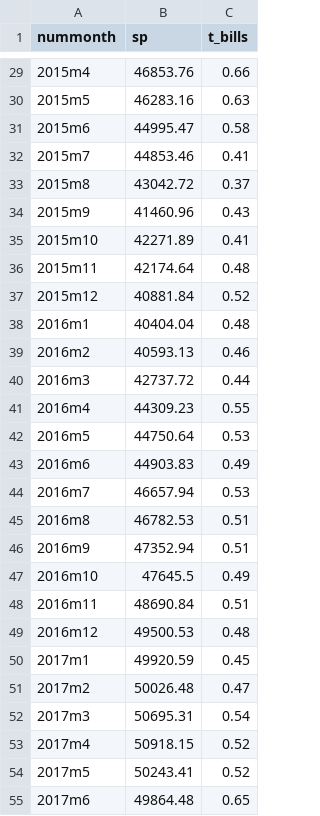
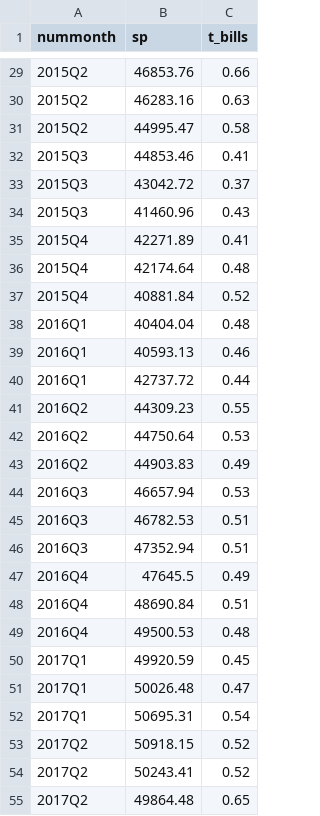
Before and after one commit to anahatkc/DataProject_526, a CSV file: Data/s&p, tbills.csv, drawn as a sheet; only a part is shown, gaps mark what is left out; the diff covers the shown part only.

```diff
--- a/Data/s&p, tbills.csv
+++ b/Data/s&p, tbills.csv
@@ -29,27 +29,27 @@
-2015m4,46853.76,0.66
-2015m5,46283.16,0.63
-2015m6,44995.47,0.58
-2015m7,44853.46,0.41
-2015m8,43042.72,0.37
-2015m9,41460.96,0.43
-2015m10,42271.89,0.41
-2015m11,42174.64,0.48
-2015m12,40881.84,0.52
-2016m1,40404.04,0.48
-2016m2,40593.13,0.46
-2016m3,42737.72,0.44
-2016m4,44309.23,0.55
-2016m5,44750.64,0.53
-2016m6,44903.83,0.49
-2016m7,46657.94,0.53
-2016m8,46782.53,0.51
-2016m9,47352.94,0.51
-2016m10,47645.5,0.49
-2016m11,48690.84,0.51
-2016m12,49500.53,0.48
-2017m1,49920.59,0.45
-2017m2,50026.48,0.47
-2017m3,50695.31,0.54
-2017m4,50918.15,0.52
-2017m5,50243.41,0.52
-2017m6,49864.48,0.65
+2015Q2,46853.76,0.66
+2015Q2,46283.16,0.63
+2015Q2,44995.47,0.58
+2015Q3,44853.46,0.41
+2015Q3,43042.72,0.37
+2015Q3,41460.96,0.43
+2015Q4,42271.89,0.41
+2015Q4,42174.64,0.48
+2015Q4,40881.84,0.52
+2016Q1,40404.04,0.48
+2016Q1,40593.13,0.46
+2016Q1,42737.72,0.44
+2016Q2,44309.23,0.55
+2016Q2,44750.64,0.53
+2016Q2,44903.83,0.49
+2016Q3,46657.94,0.53
+2016Q3,46782.53,0.51
+2016Q3,47352.94,0.51
+2016Q4,47645.5,0.49
+2016Q4,48690.84,0.51
+2016Q4,49500.53,0.48
+2017Q1,49920.59,0.45
+2017Q1,50026.48,0.47
+2017Q1,50695.31,0.54
+2017Q2,50918.15,0.52
+2017Q2,50243.41,0.52
+2017Q2,49864.48,0.65
```
Also changed, not shown: 93 edited cells elsewhere in this file, 2 other files.
